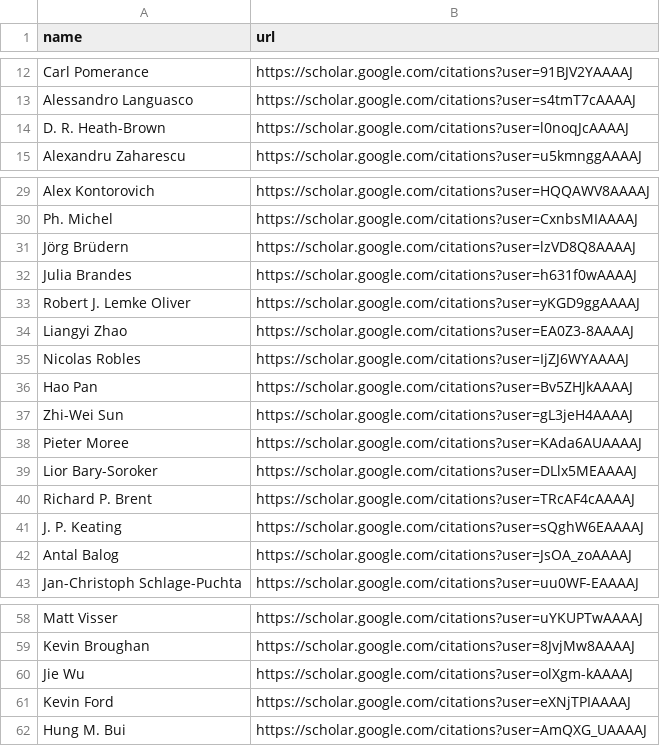
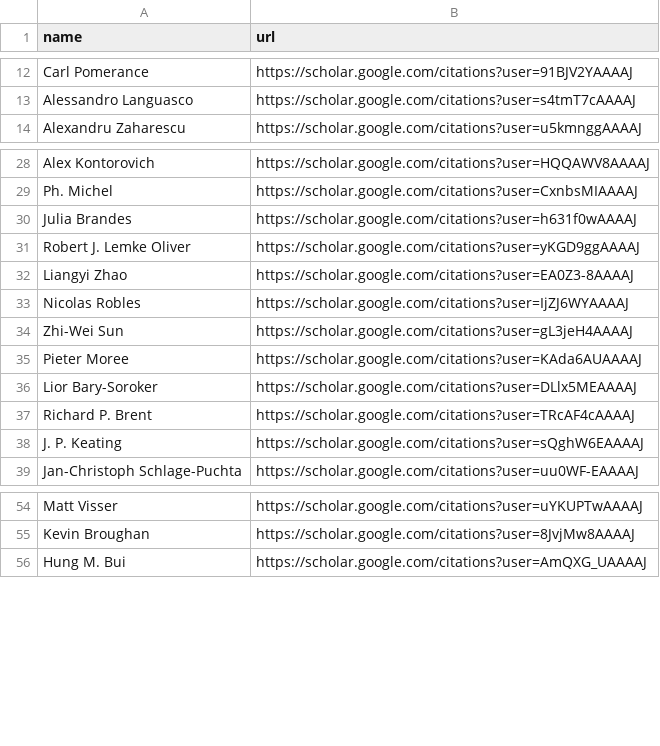
Before and after one commit to sthubbar/wwigr, a CSV file: scholar.csv, drawn as a sheet; only a part is shown, gaps mark what is left out; the diff names each change by its address in the sheet, - before the commit and + after, or states it on an @@ line.

Commit message:
Scholar link audit: drop 4 wrong-person and 2 unverifiable profiles

```diff
--- a/scholar.csv
+++ b/scholar.csv
-row 14: D. R. Heath-Brown | https://scholar.google.com/citations?user=l0noqJcAAAAJ
-row 31: Jörg Brüdern | https://scholar.google.com/citations?user=lzVD8Q8AAAAJ
-row 36: Hao Pan | https://scholar.google.com/citations?user=Bv5ZHJkAAAAJ
-row 42: Antal Balog | https://scholar.google.com/citations?user=JsOA_zoAAAAJ
-row 60: Jie Wu | https://scholar.google.com/citations?user=olXgm-kAAAAJ
-row 61: Kevin Ford | https://scholar.google.com/citations?user=eXNjTPIAAAAJ
```
Also changed, not shown: 6 other files.
